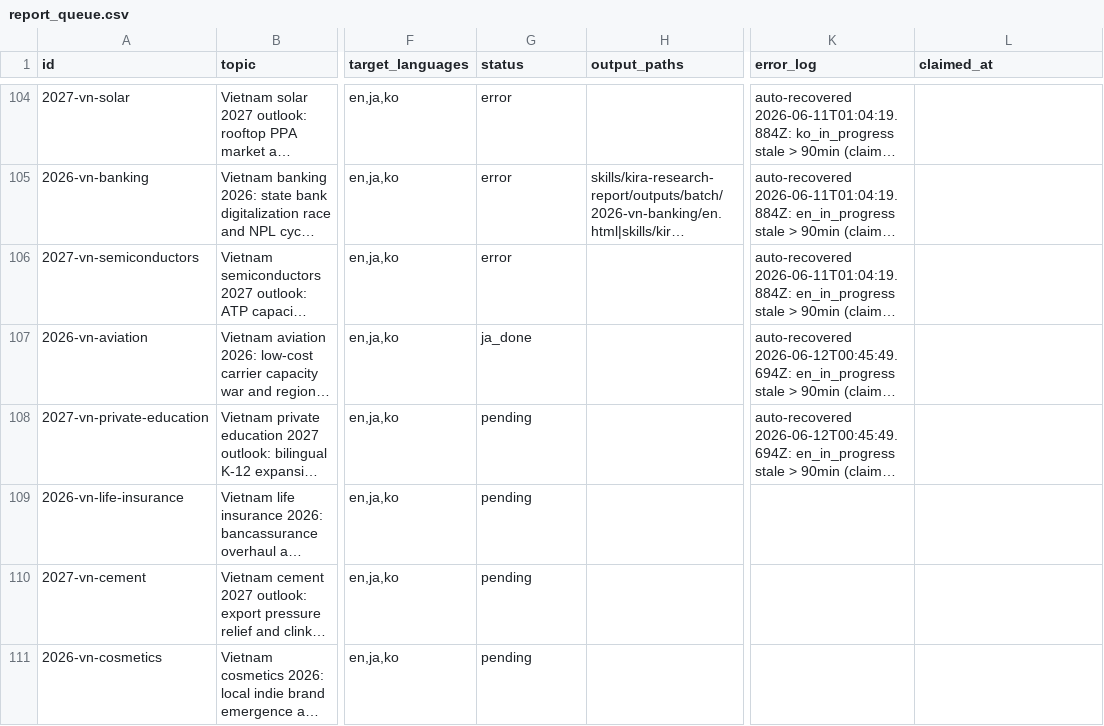
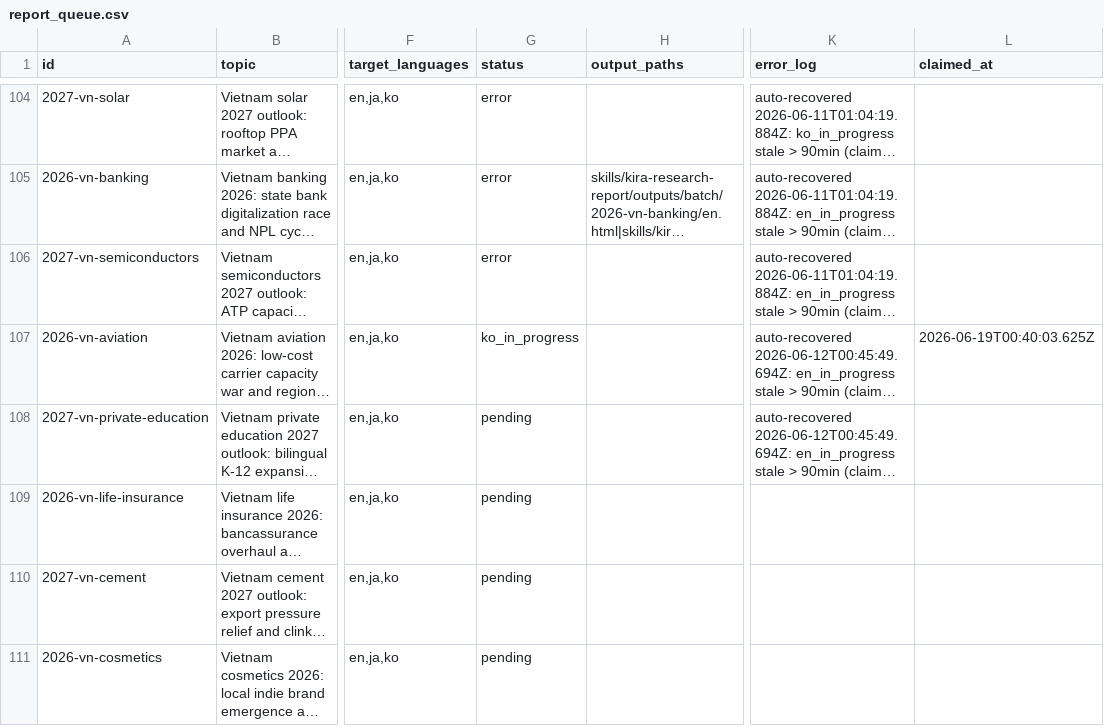
Before and after one commit to henryvn2004-arch/kira-research, a CSV file: data/report_queue.csv, drawn as a sheet; only a part is shown, gaps mark what is left out; long unchanged cells end in …; the diff names each change by its address in the sheet, - before the commit and + after, or states it on an @@ line.

Commit message:
batch: claim 2026-vn-aviation for KO translate + publish

```diff
--- a/data/report_queue.csv
+++ b/data/report_queue.csv
-G107 (status): ja_done
+G107 (status): ko_in_progress
-L107 (claimed_at): (empty)
+L107 (claimed_at): 2026-06-19T00:40:03.625Z
```
